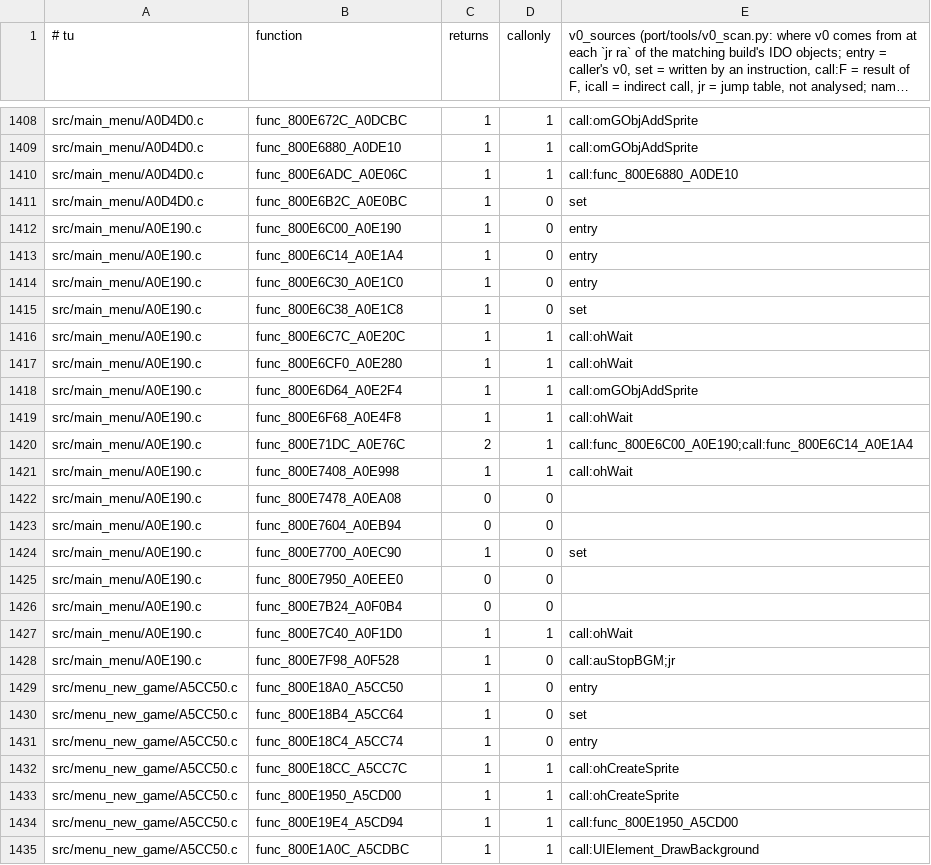
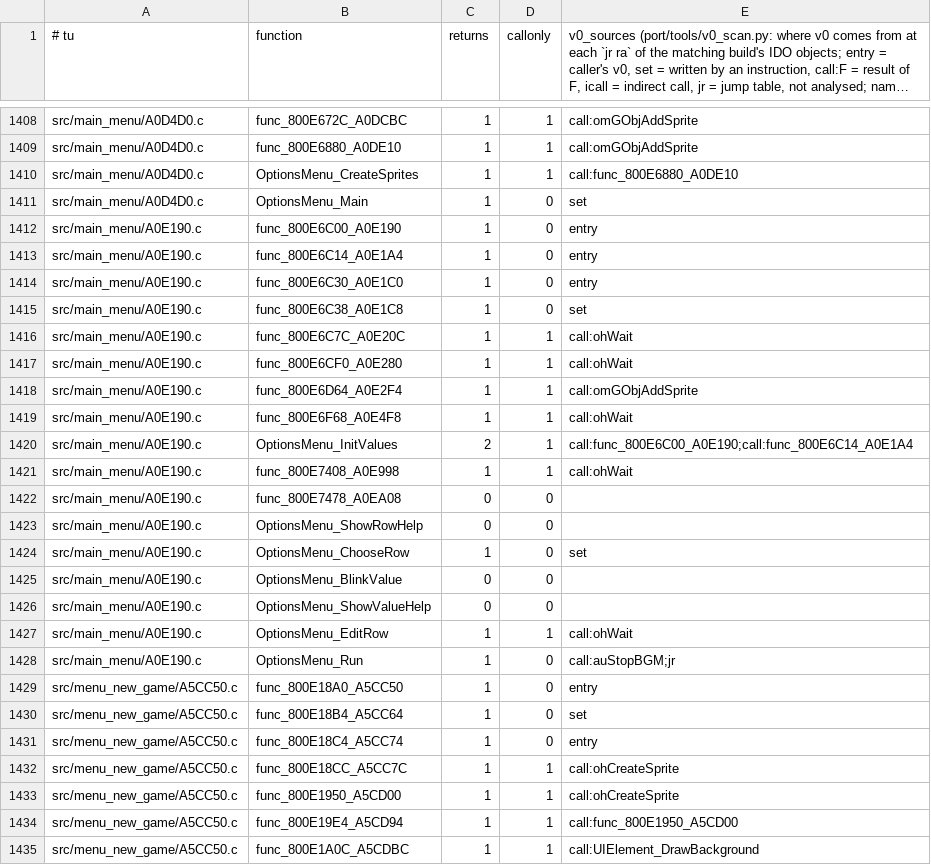
Before and after one commit to Sorikairox/pokemonsnap-web, a TSV file: port/symbols/v0.tsv, drawn as a sheet; only a part is shown, gaps mark what is left out; long unchanged cells end in ….

```diff
--- a/port/symbols/v0.tsv
+++ b/port/symbols/v0.tsv
@@ -1409,4 +1409,4 @@ src/main_menu/A0D4D0.c	func_800E672C_A0DCBC	1	1	call:omGObjAddSprite
 src/main_menu/A0D4D0.c	func_800E6880_A0DE10	1	1	call:omGObjAddSprite
-src/main_menu/A0D4D0.c	func_800E6ADC_A0E06C	1	1	call:func_800E6880_A0DE10
-src/main_menu/A0D4D0.c	func_800E6B2C_A0E0BC	1	0	set
+src/main_menu/A0D4D0.c	OptionsMenu_CreateSprites	1	1	call:func_800E6880_A0DE10
+src/main_menu/A0D4D0.c	OptionsMenu_Main	1	0	set
 src/main_menu/A0E190.c	func_800E6C00_A0E190	1	0	entry
@@ -1419,11 +1419,11 @@ src/main_menu/A0E190.c	func_800E6D64_A0E2F4	1	1	call:omGObjAddSprite
 src/main_menu/A0E190.c	func_800E6F68_A0E4F8	1	1	call:ohWait
-src/main_menu/A0E190.c	func_800E71DC_A0E76C	2	1	call:func_800E6C00_A0E190;call:func_800E6C14_A0E1A4
+src/main_menu/A0E190.c	OptionsMenu_InitValues	2	1	call:func_800E6C00_A0E190;call:func_800E6C14_A0E1A4
 src/main_menu/A0E190.c	func_800E7408_A0E998	1	1	call:ohWait
 src/main_menu/A0E190.c	func_800E7478_A0EA08	0	0	
-src/main_menu/A0E190.c	func_800E7604_A0EB94	0	0	
-src/main_menu/A0E190.c	func_800E7700_A0EC90	1	0	set
-src/main_menu/A0E190.c	func_800E7950_A0EEE0	0	0	
-src/main_menu/A0E190.c	func_800E7B24_A0F0B4	0	0	
-src/main_menu/A0E190.c	func_800E7C40_A0F1D0	1	1	call:ohWait
-src/main_menu/A0E190.c	func_800E7F98_A0F528	1	0	call:auStopBGM;jr
+src/main_menu/A0E190.c	OptionsMenu_ShowRowHelp	0	0	
+src/main_menu/A0E190.c	OptionsMenu_ChooseRow	1	0	set
+src/main_menu/A0E190.c	OptionsMenu_BlinkValue	0	0	
+src/main_menu/A0E190.c	OptionsMenu_ShowValueHelp	0	0	
+src/main_menu/A0E190.c	OptionsMenu_EditRow	1	1	call:ohWait
+src/main_menu/A0E190.c	OptionsMenu_Run	1	0	call:auStopBGM;jr
 src/menu_new_game/A5CC50.c	func_800E18A0_A5CC50	1	0	entry
```
Also changed, not shown: port/v0_report.tsv, 5 other files.
